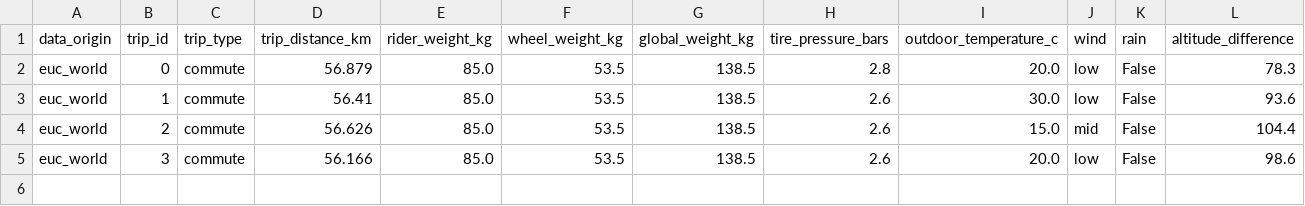
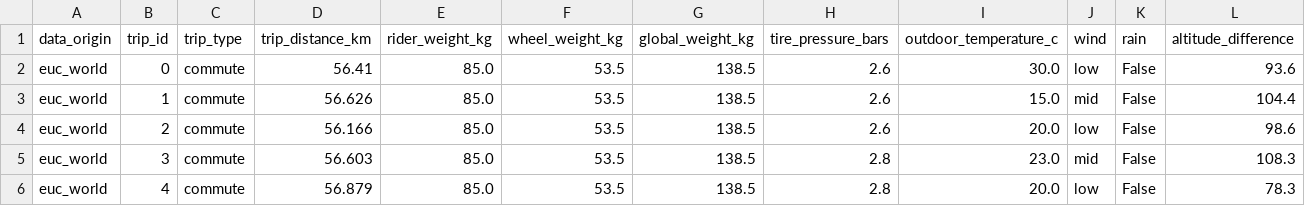
Before and after one commit to Tritbool/EUC_core, a CSV file: stats/master_pro_V2/env.csv, drawn as a sheet.

```diff
--- a/stats/master_pro_V2/env.csv
+++ b/stats/master_pro_V2/env.csv
@@ -1,5 +1,6 @@
 data_origin,trip_id,trip_type,trip_distance_km,rider_weight_kg,wheel_weight_kg,global_weight_kg,tire_pressure_bars,outdoor_temperature_c,wind,rain,altitude_difference
-euc_world,0,commute,56.879,85.0,53.5,138.5,2.8,20.0,low,False,78.3
-euc_world,1,commute,56.41,85.0,53.5,138.5,2.6,30.0,low,False,93.6
-euc_world,2,commute,56.626,85.0,53.5,138.5,2.6,15.0,mid,False,104.4
-euc_world,3,commute,56.166,85.0,53.5,138.5,2.6,20.0,low,False,98.6
+euc_world,0,commute,56.41,85.0,53.5,138.5,2.6,30.0,low,False,93.6
+euc_world,1,commute,56.626,85.0,53.5,138.5,2.6,15.0,mid,False,104.4
+euc_world,2,commute,56.166,85.0,53.5,138.5,2.6,20.0,low,False,98.6
+euc_world,3,commute,56.603,85.0,53.5,138.5,2.8,23.0,mid,False,108.3
+euc_world,4,commute,56.879,85.0,53.5,138.5,2.8,20.0,low,False,78.3
```
Also changed, not shown: stats/master_pro_V2/conso.csv, stats/master_pro_V2/summary.csv, 30 other files.
